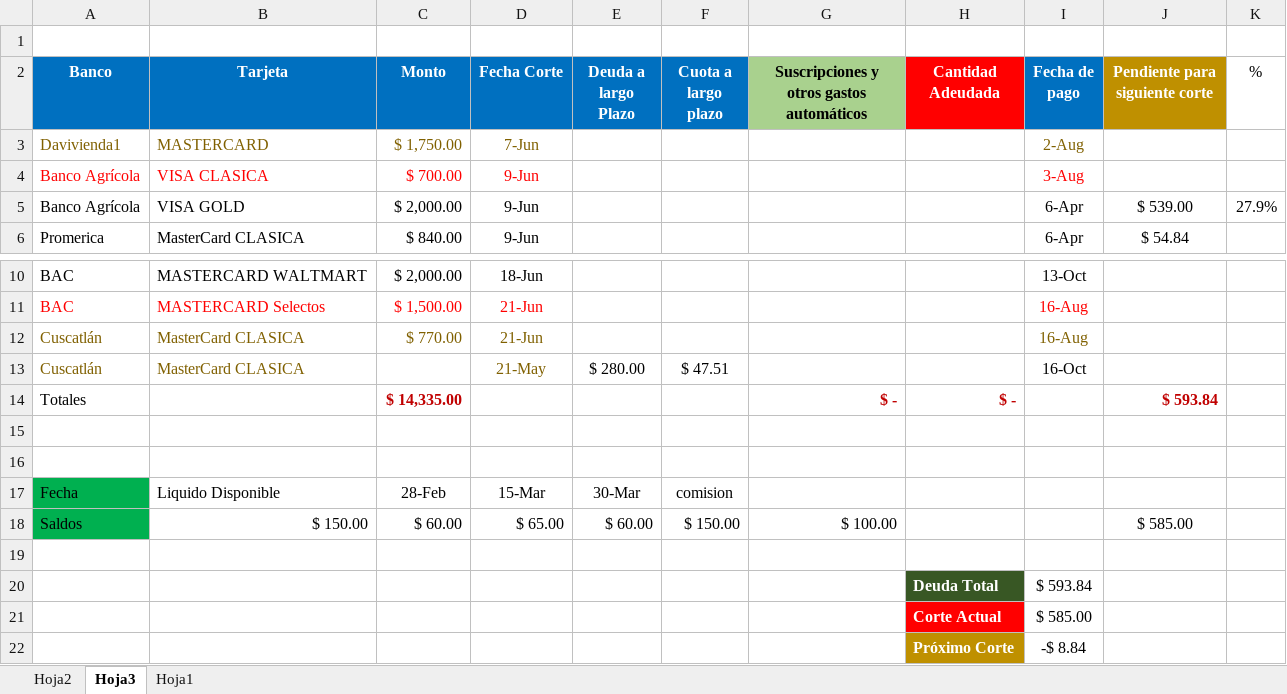
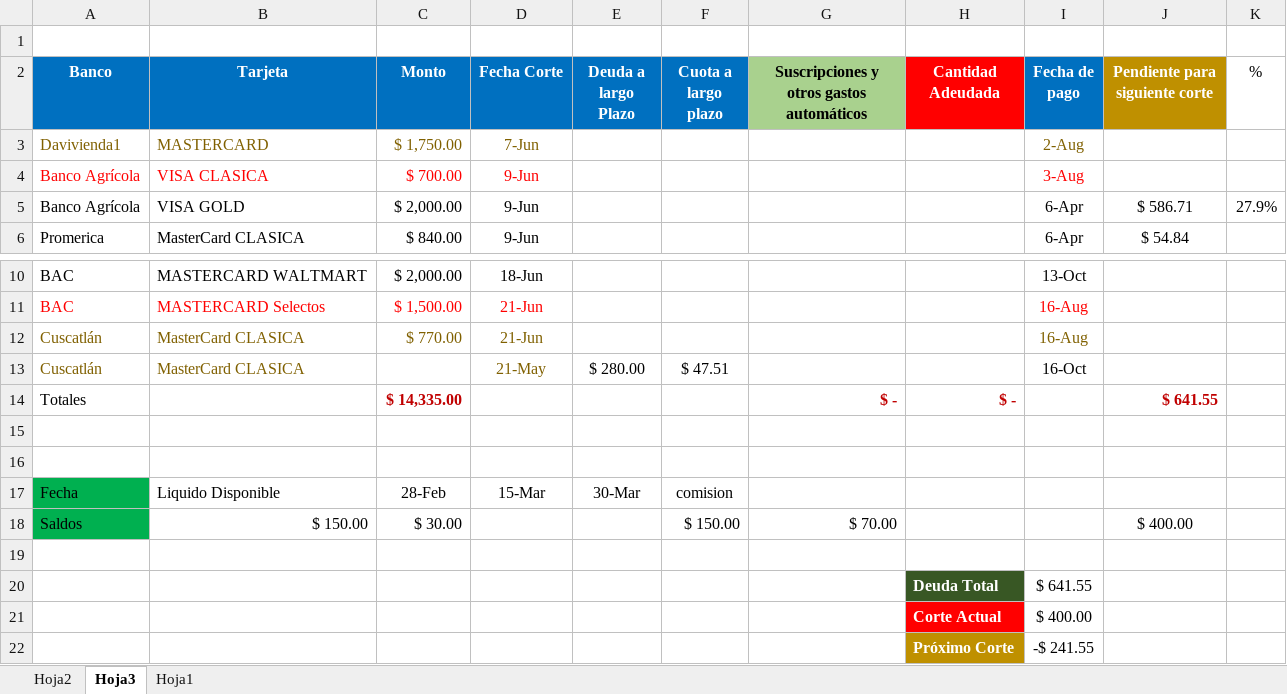
Before and after one commit to LVasquez93/UES-2026, an Excel workbook: Libro1.xlsx, sheet Hoja3, drawn as a sheet; only a part is shown, gaps mark what is left out; values as stored, in another font and other column widths than the file's, no borders; conditional formats and table styles not drawn; the diff names each change by its address in the sheet, - before the commit and + after, or states it on an @@ line.

```diff
--- a/Libro1.xlsx (sheet Hoja3)
+++ b/Libro1.xlsx (sheet Hoja3)
-J5 (Pendiente para siguiente corte): $ 539.00
+J5 (Pendiente para siguiente corte): $ 586.71
-J14 (Pendiente para siguiente corte): $ 593.84
+J14 (Pendiente para siguiente corte): $ 641.55
-C18 (Monto): $ 60.00
+C18 (Monto): $ 30.00
-D18 (Fecha Corte): $ 65.00
+D18 (Fecha Corte): (empty)
-E18 (Deuda a largo Plazo): $ 60.00
+E18 (Deuda a largo Plazo): (empty)
-G18: $ 100.00
+G18: $ 70.00
-J18 (Pendiente para siguiente corte): $ 585.00
+J18 (Pendiente para siguiente corte): $ 400.00
-I20 (Fecha de pago): $ 593.84
+I20 (Fecha de pago): $ 641.55
-I21 (Fecha de pago): $ 585.00
+I21 (Fecha de pago): $ 400.00
-I22 (Fecha de pago): -$ 8.84
+I22 (Fecha de pago): -$ 241.55
```
Also changed, not shown: sheet Hoja2, sheet Hoja1.
